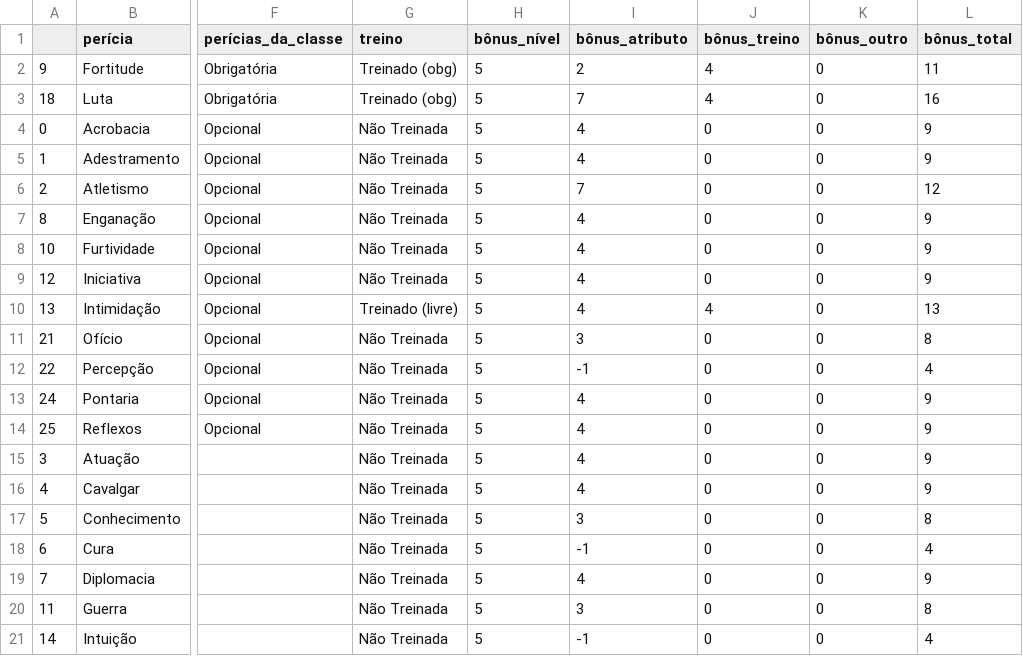
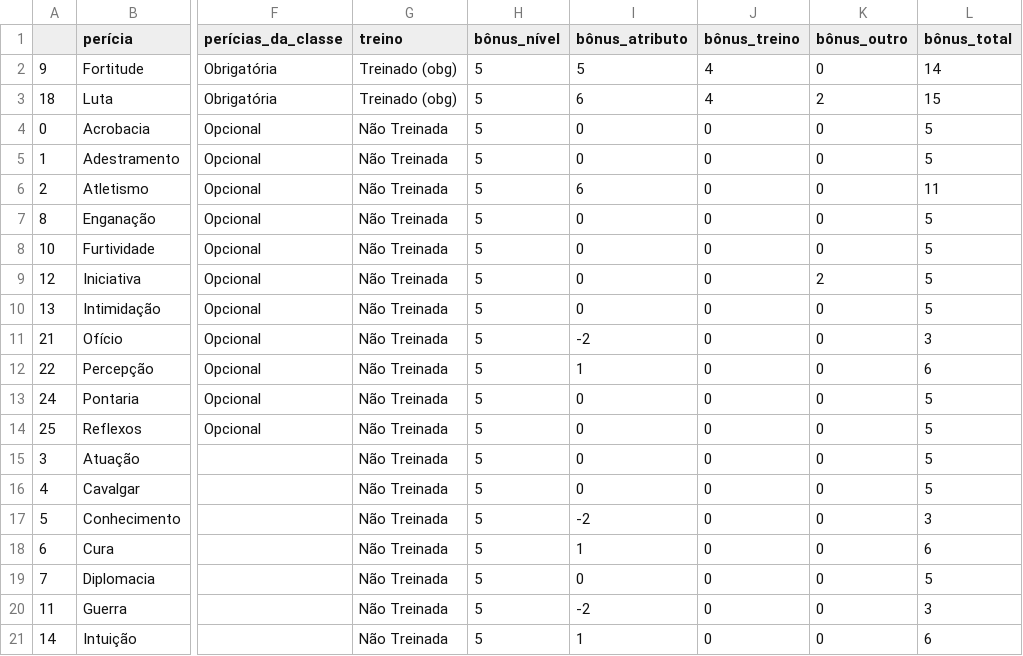
Before and after one commit to johnpd4/tormenta-rpg-tracker, a CSV file: tabela_perícias_teste.csv, drawn as a sheet; only a part is shown, gaps mark what is left out; the diff covers the shown part only; the diff names each change by its address in the sheet, - before the commit and + after, or states it on an @@ line.

```diff
--- a/tabela_perícias_teste.csv
+++ b/tabela_perícias_teste.csv
-I2 (bônus_atributo): 2
+I2 (bônus_atributo): 5
-L2 (bônus_total): 11
+L2 (bônus_total): 14
-I3 (bônus_atributo): 7
+I3 (bônus_atributo): 6
-K3 (bônus_outro): 0
+K3 (bônus_outro): 2
-L3 (bônus_total): 16
+L3 (bônus_total): 15
-I4:I5 (bônus_atributo): 4
+I4:I5 (bônus_atributo): 0
-L4:L5 (bônus_total): 9
+L4:L5 (bônus_total): 5
-I6 (bônus_atributo): 7
+I6 (bônus_atributo): 6
-L6 (bônus_total): 12
+L6 (bônus_total): 11
-I7:I10 (bônus_atributo): 4
+I7:I10 (bônus_atributo): 0
-L7:L9 (bônus_total): 9
+L7:L9 (bônus_total): 5
-K9 (bônus_outro): 0
+K9 (bônus_outro): 2
-G10 (treino): Treinado (livre)
+G10 (treino): Não Treinada
-J10 (bônus_treino): 4
+J10 (bônus_treino): 0
-L10 (bônus_total): 13
+L10 (bônus_total): 5
-I11 (bônus_atributo): 3
+I11 (bônus_atributo): -2
-L11 (bônus_total): 8
+L11 (bônus_total): 3
-I12 (bônus_atributo): -1
+I12 (bônus_atributo): 1
-L12 (bônus_total): 4
+L12 (bônus_total): 6
-I13:I16 (bônus_atributo): 4
+I13:I16 (bônus_atributo): 0
-L13:L16 (bônus_total): 9
+L13:L16 (bônus_total): 5
-I17 (bônus_atributo): 3
+I17 (bônus_atributo): -2
-L17 (bônus_total): 8
+L17 (bônus_total): 3
-I18 (bônus_atributo): -1
+I18 (bônus_atributo): 1
-L18 (bônus_total): 4
+L18 (bônus_total): 6
-I19 (bônus_atributo): 4
+I19 (bônus_atributo): 0
-L19 (bônus_total): 9
+L19 (bônus_total): 5
-I20 (bônus_atributo): 3
+I20 (bônus_atributo): -2
-L20 (bônus_total): 8
+L20 (bônus_total): 3
-I21 (bônus_atributo): -1
+I21 (bônus_atributo): 1
-L21 (bônus_total): 4
+L21 (bônus_total): 6
```
Also changed, not shown: 20 edited cells elsewhere in this file, tabela_origem_teste.csv, tabelas/info_raças.csv, 6 other files.
